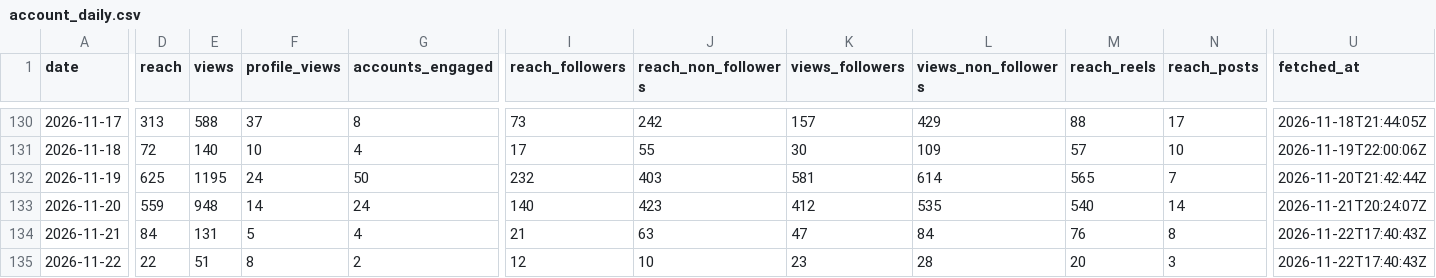
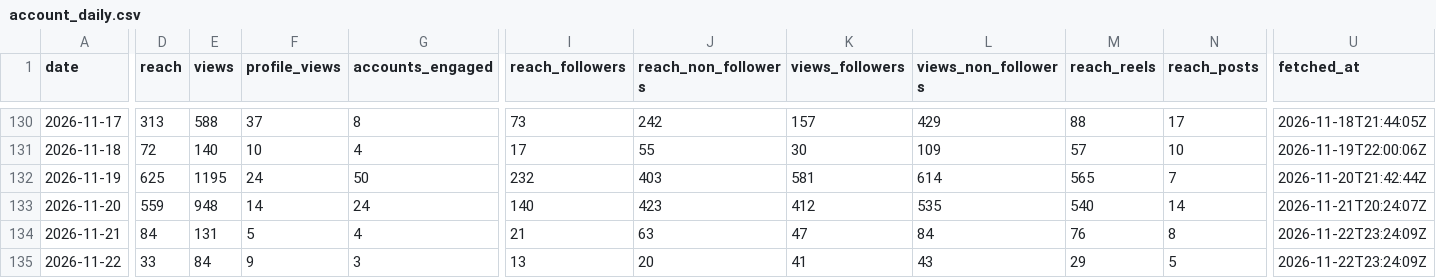
Before and after one commit to LokmaneDaoudi/ig-analytics, a CSV file: data/account_daily.csv, drawn as a sheet; only a part is shown, gaps mark what is left out; the diff covers the shown part only; the diff names each change by its address in the sheet, - before the commit and + after, or states it on an @@ line.

```diff
--- a/data/account_daily.csv
+++ b/data/account_daily.csv
-U134:U135 (fetched_at): 2026-11-22T17:40:43Z
+U134:U135 (fetched_at): 2026-11-22T23:24:09Z
-D135 (reach): 22
+D135 (reach): 33
-E135 (views): 51
+E135 (views): 84
-F135 (profile_views): 8
+F135 (profile_views): 9
-G135 (accounts_engaged): 2
+G135 (accounts_engaged): 3
-I135 (reach_followers): 12
+I135 (reach_followers): 13
-J135 (reach_non_followers): 10
+J135 (reach_non_followers): 20
-K135 (views_followers): 23
+K135 (views_followers): 41
-L135 (views_non_followers): 28
+L135 (views_non_followers): 43
-M135 (reach_reels): 20
+M135 (reach_reels): 29
-N135 (reach_posts): 3
+N135 (reach_posts): 5
```
Also changed, not shown: 1 edited cell elsewhere in this file, data/media_metrics.csv.
